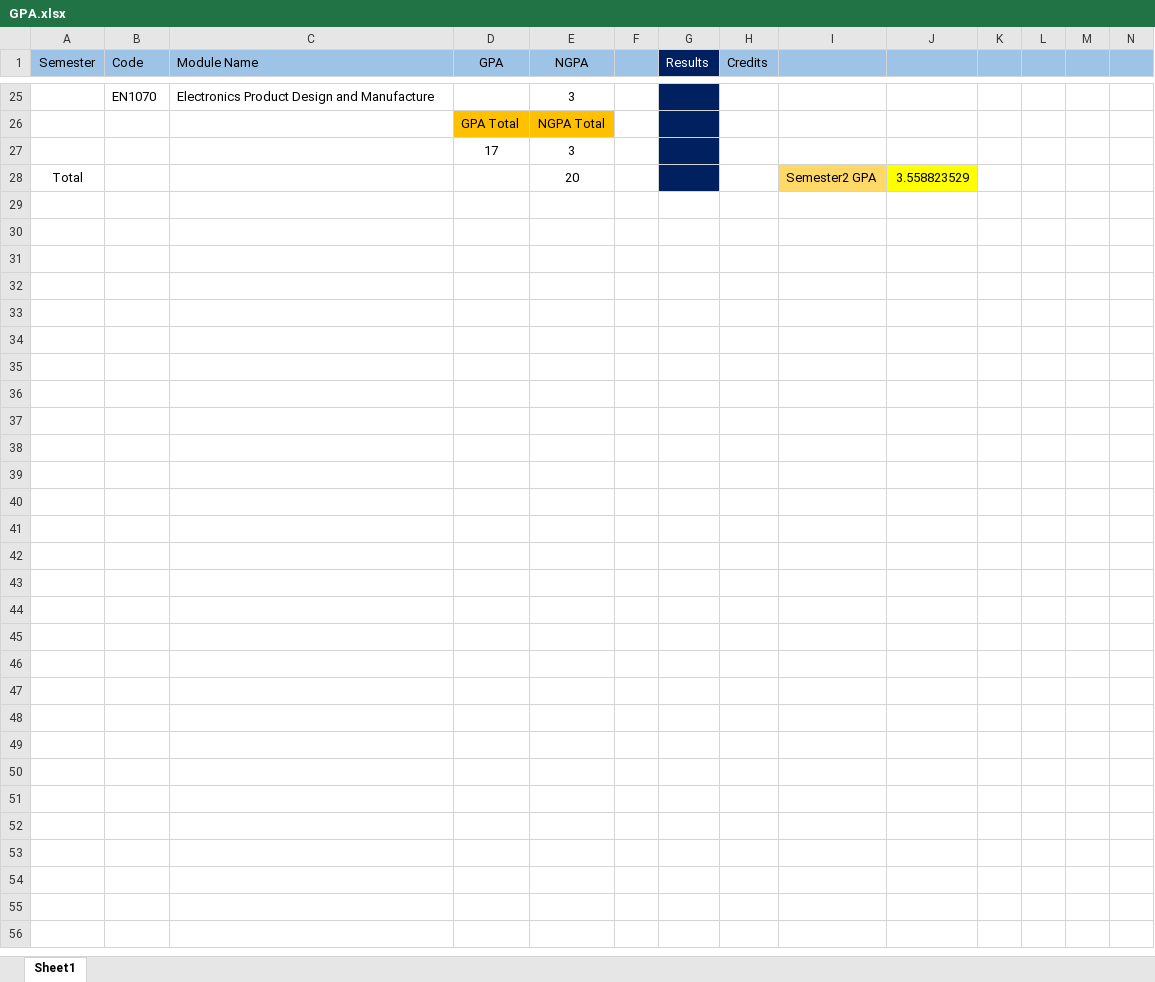
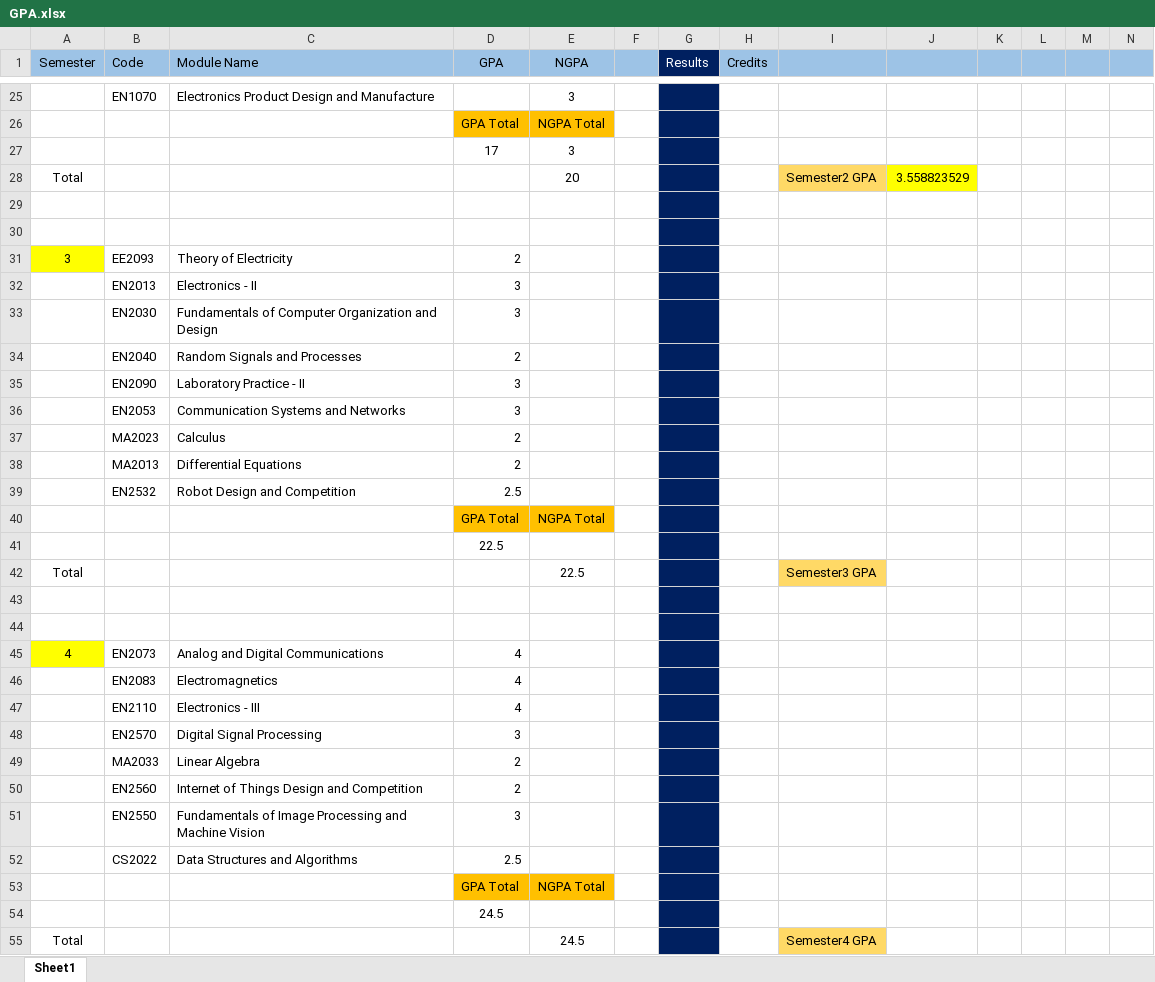
Before and after one commit to bimalka98/bimalka98, an Excel workbook: Uni_Results/GPA.xlsx, sheet Sheet1, drawn as a sheet; only a part is shown, gaps mark what is left out; values as stored, in another font and other column widths than the file's, no borders; rows hold the shown columns only; the diff names each change by its address in the sheet, - before the commit and + after, or states it on an @@ line.

```diff
--- a/Uni_Results/GPA.xlsx (sheet Sheet1)
+++ b/Uni_Results/GPA.xlsx (sheet Sheet1)
+row 29: (empty)
+row 30: (empty)
+row 31: 3 | EE2093 | Theory of Electricity | 2
+row 32:  | EN2013 | Electronics - II | 3
+row 33:  | EN2030 | Fundamentals of Computer Organization and Design | 3
+row 34:  | EN2040 | Random Signals and Processes | 2
+row 35:  | EN2090 | Laboratory Practice - II | 3
+row 36:  | EN2053 | Communication Systems and Networks | 3
+row 37:  | MA2023 | Calculus | 2
+row 38:  | MA2013 | Differential Equations | 2
+row 39:  | EN2532 | Robot Design and Competition | 2.5
+row 40:  |  |  | GPA Total | NGPA Total
+row 41:  |  |  | 22.5
+row 42: Total |  |  |  | 22.5 |  |  |  | Semester3 GPA
+row 43: (empty)
+row 44: (empty)
+row 45: 4 | EN2073 | Analog and Digital Communications | 4
+row 46:  | EN2083 | Electromagnetics | 4
+row 47:  | EN2110 | Electronics - III | 4
+row 48:  | EN2570 | Digital Signal Processing | 3
+row 49:  | MA2033 | Linear Algebra | 2
+row 50:  | EN2560 | Internet of Things Design and Competition | 2
+row 51:  | EN2550 | Fundamentals of Image Processing and Machine Vision | 3
+row 52:  | CS2022 | Data Structures and Algorithms | 2.5
+row 53:  |  |  | GPA Total | NGPA Total
+row 54:  |  |  | 24.5
+row 55: Total |  |  |  | 24.5 |  |  |  | Semester4 GPA
```
Also changed, not shown: 11 other files.
